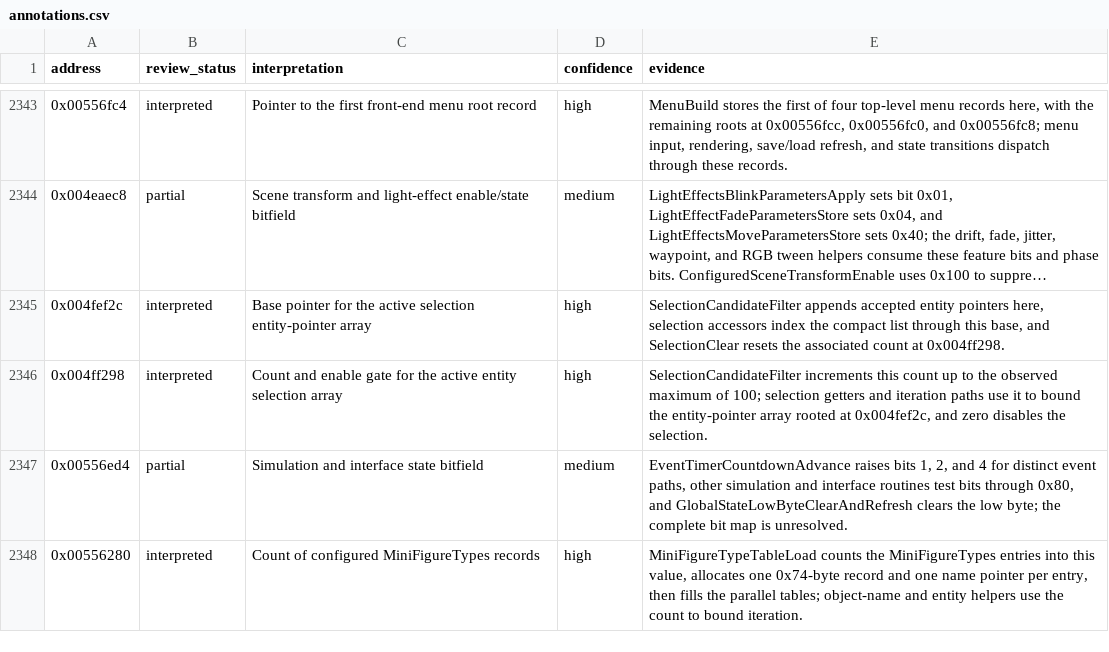
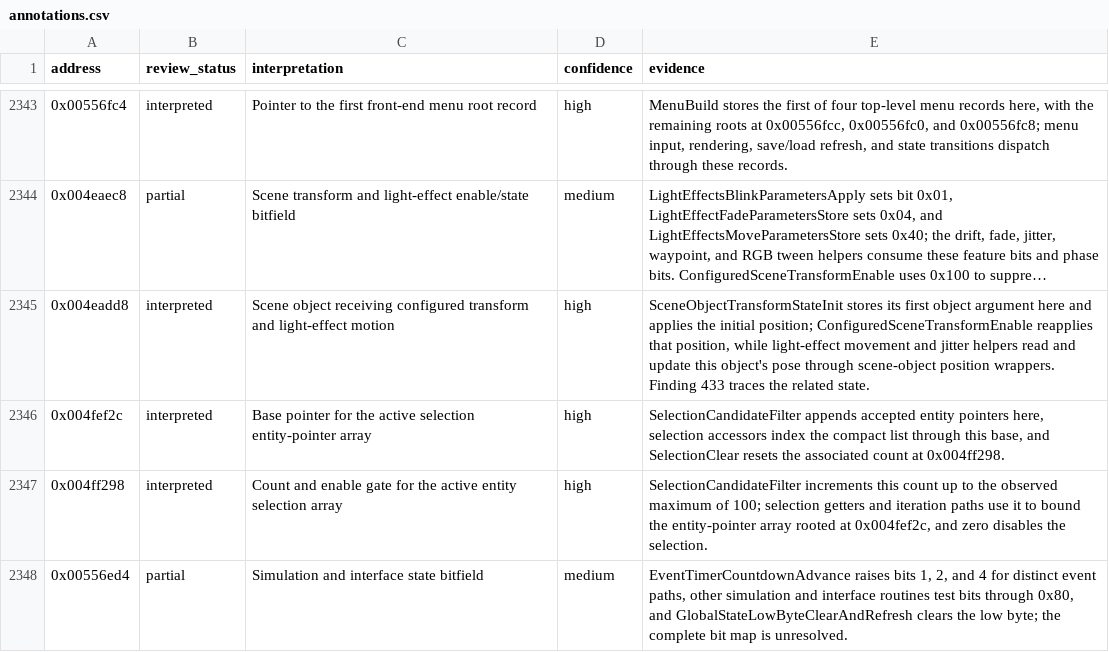
Before and after one commit to robbert229/lrr-portable, a CSV file: docs/dat/annotations.csv, drawn as a sheet; only a part is shown, gaps mark what is left out; the shorter side is filled out with more unchanged rows; long unchanged cells end in …; the diff names each change by its address in the sheet, - before the commit and + after, or states it on an @@ line.

Commit message:
docs: classify scene transform target object

```diff
--- a/docs/dat/annotations.csv
+++ b/docs/dat/annotations.csv
+row 2345: 0x004eadd8 | interpreted | Scene object receiving configured transform and light-effect motion | high | SceneObjectTransformStateInit stores its first object argument here and applies the initial position; ConfiguredSceneTransformEnable reapplies that position, while light-effect movement and jitter helpers read and update this object's pose through scene-object position wrappers. Finding 433 traces the related state.
```
Also changed, not shown: 2 other files.
